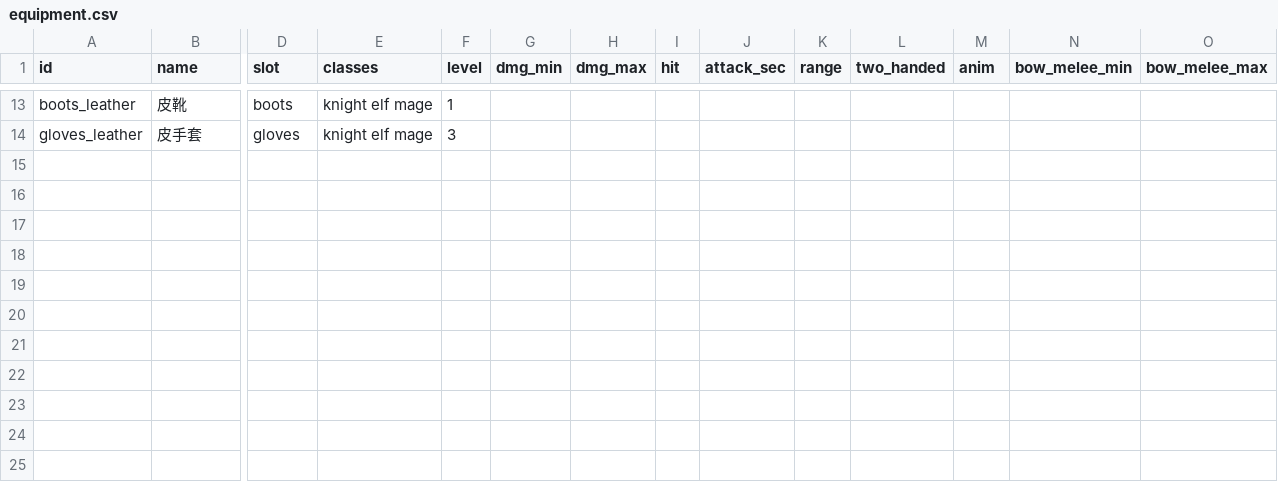
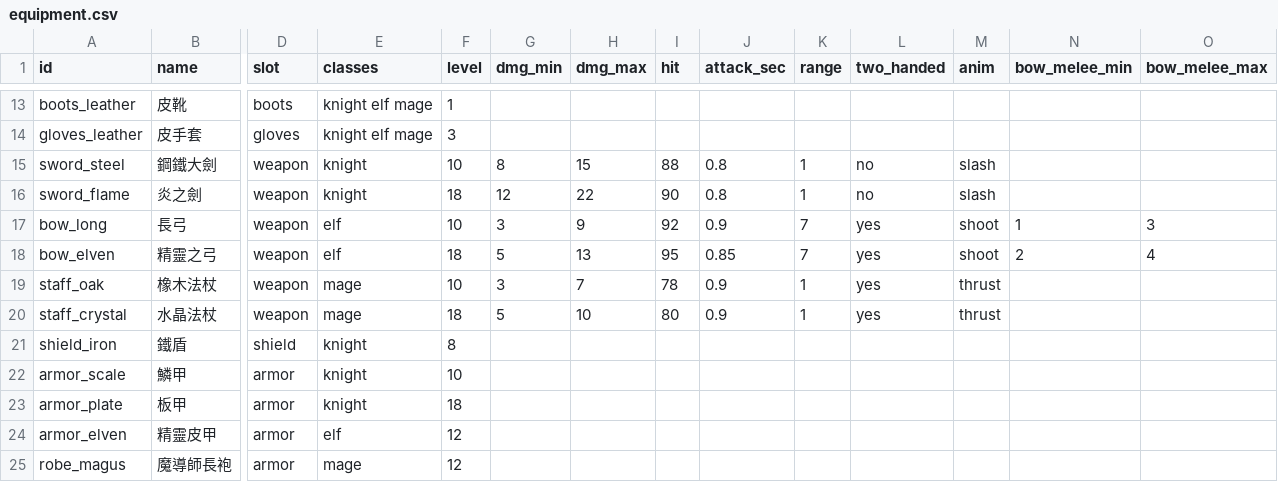
Before and after one commit to ChihhaoChen79/rpg-game, a CSV file: tuning/equipment.csv, drawn as a sheet; only a part is shown, gaps mark what is left out; rows hold the shown columns only; the diff names each change by its address in the sheet, - before the commit and + after, or states it on an @@ line.

```diff
--- a/tuning/equipment.csv
+++ b/tuning/equipment.csv
+row 15: sword_steel | 鋼鐵大劍 | weapon | knight | 10 | 8 | 15 | 88 | 0.8 | 1 | no | slash
+row 16: sword_flame | 炎之劍 | weapon | knight | 18 | 12 | 22 | 90 | 0.8 | 1 | no | slash
+row 17: bow_long | 長弓 | weapon | elf | 10 | 3 | 9 | 92 | 0.9 | 7 | yes | shoot | 1 | 3
+row 18: bow_elven | 精靈之弓 | weapon | elf | 18 | 5 | 13 | 95 | 0.85 | 7 | yes | shoot | 2 | 4
+row 19: staff_oak | 橡木法杖 | weapon | mage | 10 | 3 | 7 | 78 | 0.9 | 1 | yes | thrust
+row 20: staff_crystal | 水晶法杖 | weapon | mage | 18 | 5 | 10 | 80 | 0.9 | 1 | yes | thrust
+row 21: shield_iron | 鐵盾 | shield | knight | 8
+row 22: armor_scale | 鱗甲 | armor | knight | 10
+row 23: armor_plate | 板甲 | armor | knight | 18
+row 24: armor_elven | 精靈皮甲 | armor | elf | 12
+row 25: robe_magus | 魔導師長袍 | armor | mage | 12
```
Also changed, not shown: tuning/drops.csv, tuning/monsters.csv, 48 other files.
